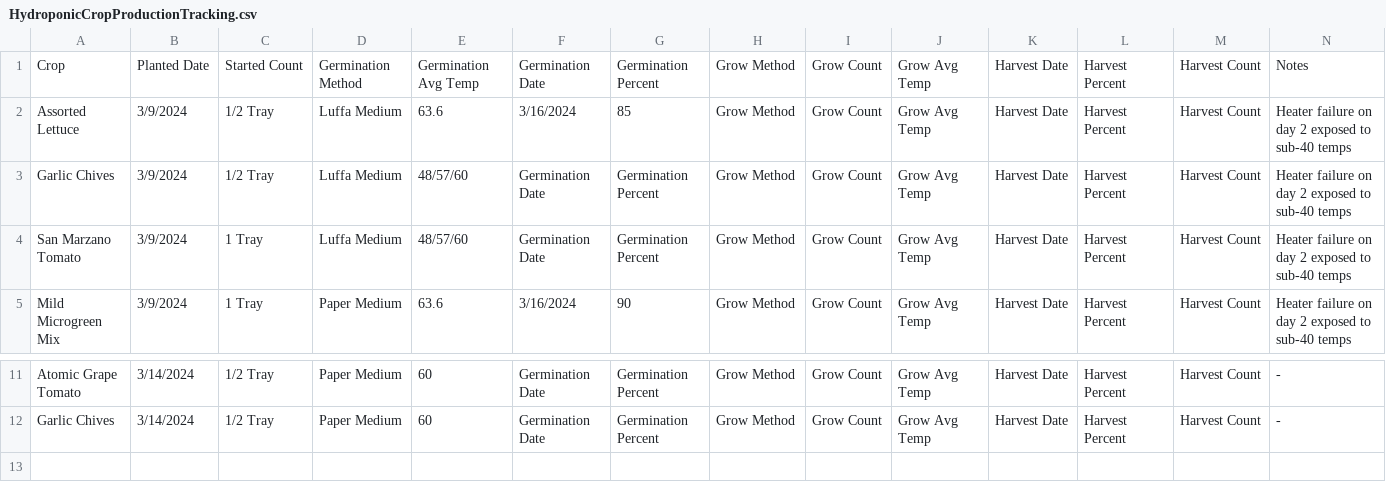
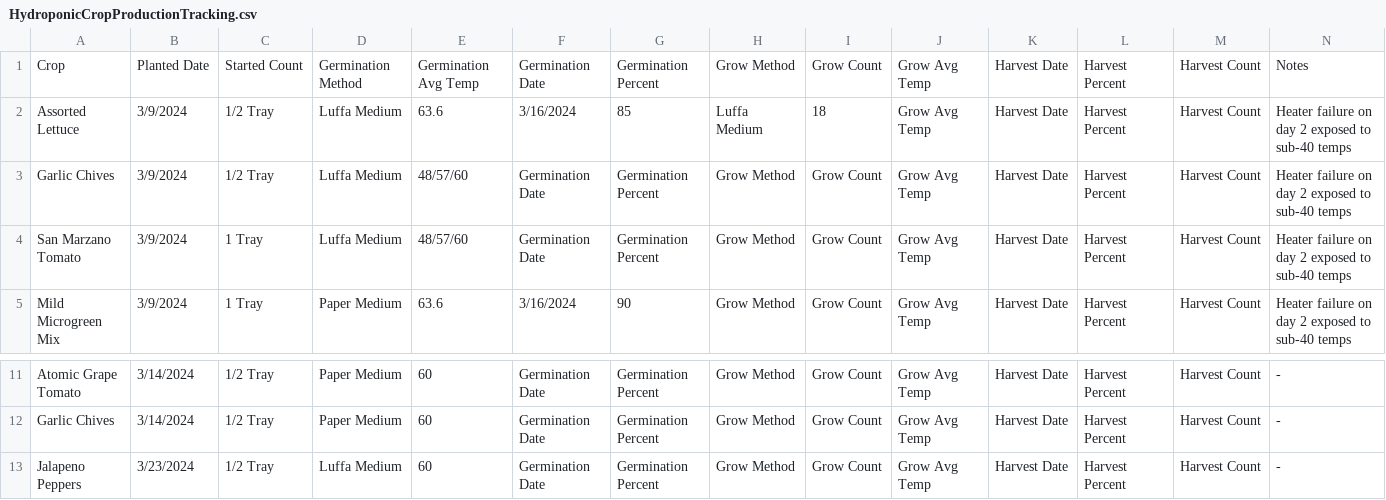
Before and after one commit to RedManaProperties/HoneypotAcresResearch, a CSV file: HydroponicCropProductionTracking.csv, drawn as a sheet; only a part is shown, gaps mark what is left out.

Commit message:
Update HydroponicCropProductionTracking.csv

```diff
--- a/HydroponicCropProductionTracking.csv
+++ b/HydroponicCropProductionTracking.csv
@@ -1,3 +1,3 @@
 Crop,Planted Date,Started Count,Germination Method,Germination Avg Temp,Germination Date,Germination Percent,Grow Method,Grow Count,Grow Avg Temp,Harvest Date,Harvest Percent,Harvest Count,Notes
-Assorted Lettuce,3/9/2024,1/2 Tray,Luffa Medium,63.6,3/16/2024,85,Grow Method,Grow Count,Grow Avg Temp,Harvest Date,Harvest Percent,Harvest Count,Heater failure on day 2 exposed to sub-40 temps
+Assorted Lettuce,3/9/2024,1/2 Tray,Luffa Medium,63.6,3/16/2024,85,Luffa Medium,18,Grow Avg Temp,Harvest Date,Harvest Percent,Harvest Count,Heater failure on day 2 exposed to sub-40 temps
 Garlic Chives,3/9/2024,1/2 Tray,Luffa Medium,48/57/60,Germination Date,Germination Percent,Grow Method,Grow Count,Grow Avg Temp,Harvest Date,Harvest Percent,Harvest Count,Heater failure on day 2 exposed to sub-40 temps
@@ -12 +12,2 @@ Atomic Grape Tomato,3/14/2024,1/2 Tray,Paper Medium,60,Germination Date,Germinat
 Garlic Chives,3/14/2024,1/2 Tray,Paper Medium,60,Germination Date,Germination Percent,Grow Method,Grow Count,Grow Avg Temp,Harvest Date,Harvest Percent,Harvest Count,-
+Jalapeno Peppers,3/23/2024,1/2 Tray,Luffa Medium,60,Germination Date,Germination Percent,Grow Method,Grow Count,Grow Avg Temp,Harvest Date,Harvest Percent,Harvest Count,-
```
